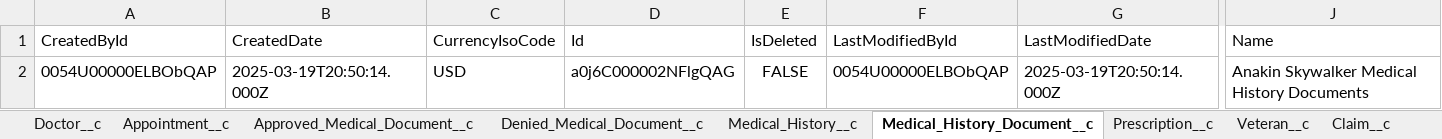
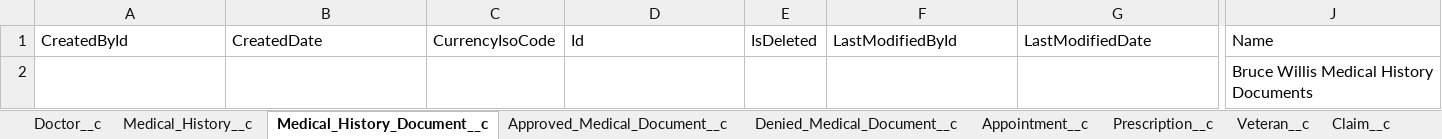
Before and after one commit to Bokokuda/ProvarP3, an Excel workbook: ProvarTraining/templates/All Objects.xlsx, sheet Medical_History_Document__c, drawn as a sheet; only a part is shown, gaps mark what is left out; values as stored, in another font and other column widths than the file's, no borders; removed rows and columns are numbered as before the commit, all else as after; rows hold the shown columns only; the diff names each change by its address in the sheet, - before the commit and + after, or states it on an @@ line.

```diff
--- a/ProvarTraining/templates/All Objects.xlsx (sheet Medical_History_Document__c)
+++ b/ProvarTraining/templates/All Objects.xlsx (sheet Medical_History_Document__c)
@@ sheet tab order changed: Doctor__c | Medical_History__c | Medical_History_Document__c | Approved_Medical_Document__c | Denied_Medical_Document__c | Appointment__c | Prescription__c | Veteran__c | Claim__c @@
-row 2: 0054U00000ELBObQAP | 2025-03-19T20:50:14.000Z | USD | a0j6C000002NFlgQAG | FALSE | 0054U00000ELBObQAP | 2025-03-19T20:50:14.000Z | Anakin Skywalker Medical History Documents
+row 2:  |  |  |  |  |  |  | Bruce Willis Medical History Documents
```
Also changed, not shown: sheet Medical_History__c, sheet Doctor__c, sheet Denied_Medical_Document__c, sheet Appointment__c, sheet Approved_Medical_Document__c, 26 other files.
